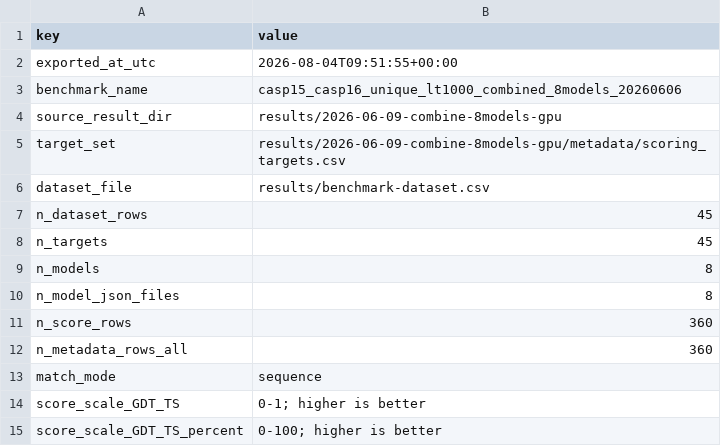
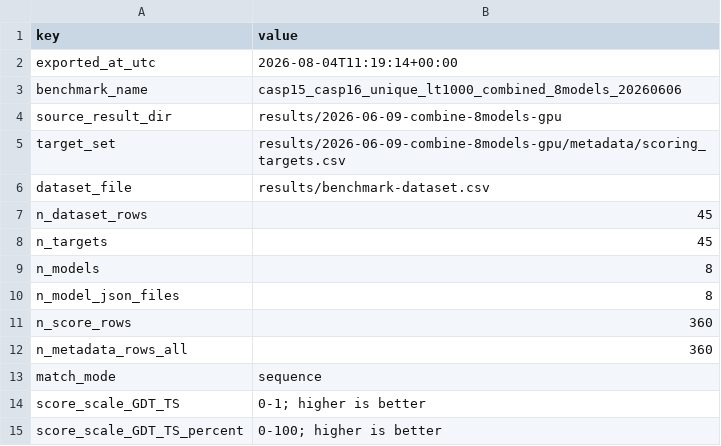
Before and after one commit to csy0000/carbon4science.github.io, a CSV file: results/benchmark_collection_manifest.csv, drawn as a sheet.

```diff
--- a/results/benchmark_collection_manifest.csv
+++ b/results/benchmark_collection_manifest.csv
@@ -1,3 +1,3 @@
 key,value
-exported_at_utc,2026-08-04T09:51:55+00:00
+exported_at_utc,2026-08-04T11:19:14+00:00
 benchmark_name,casp15_casp16_unique_lt1000_combined_8models_20260606
```
Also changed, not shown: 9 other files.
